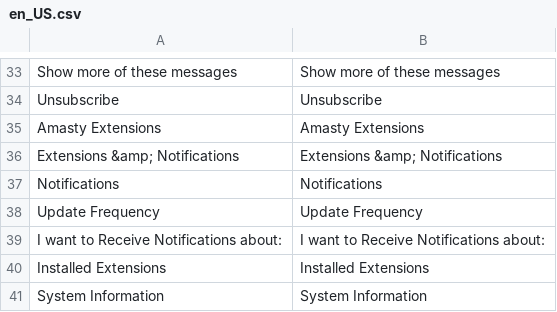
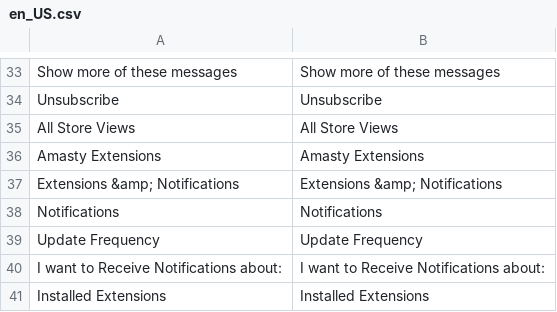
Before and after one commit to deepbliss/Pospaper-Fullsource, a CSV file: app/code/Amasty/Base/i18n/en_US.csv, drawn as a sheet; only a part is shown, gaps mark what is left out; the shorter side is filled out with more unchanged rows; the diff names each change by its address in the sheet, - before the commit and + after, or states it on an @@ line.

```diff
--- a/app/code/Amasty/Base/i18n/en_US.csv
+++ b/app/code/Amasty/Base/i18n/en_US.csv
+row 35: All Store Views | All Store Views
```
Also changed, not shown: 33 other files.
